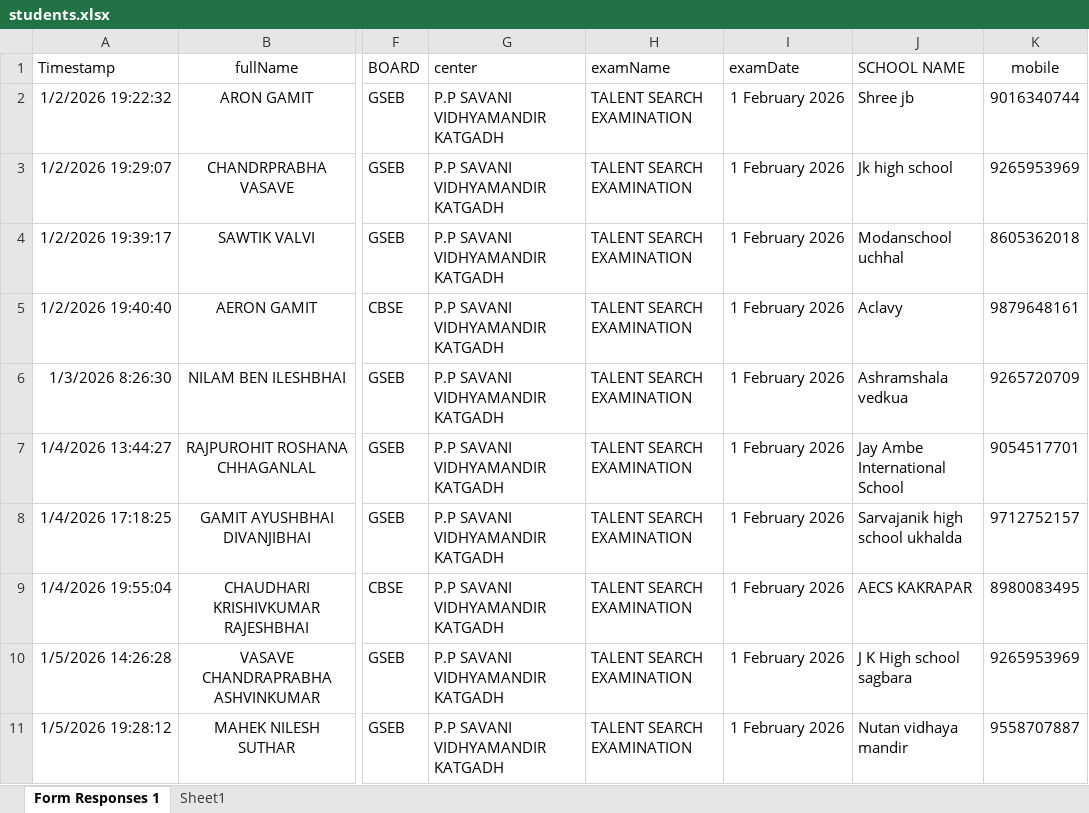
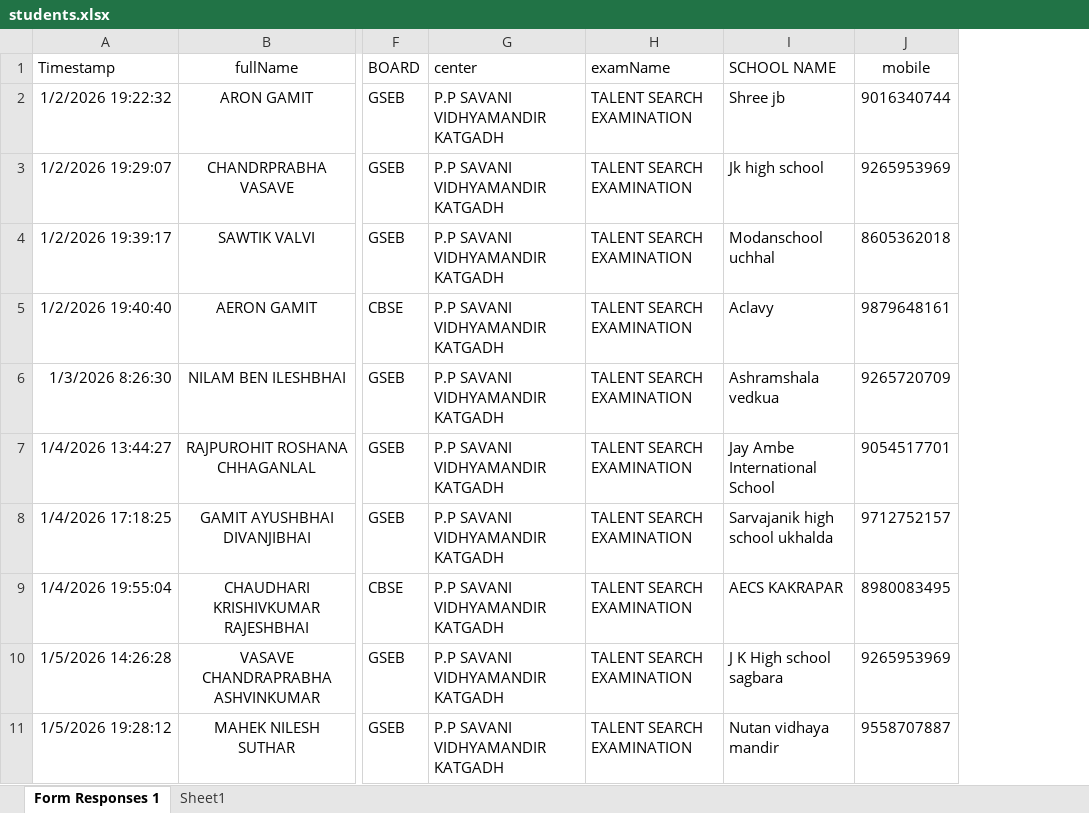
Before and after one commit to harendrasinp/hallticketBackend, an Excel workbook: students.xlsx, sheet Form Responses 1, drawn as a sheet; only a part is shown, gaps mark what is left out; values as stored, in another font and other column widths than the file's, no borders; conditional formats and table styles not drawn; the diff names each change by its address in the sheet, - before the commit and + after, or states it on an @@ line.

```diff
--- a/students.xlsx (sheet Form Responses 1)
+++ b/students.xlsx (sheet Form Responses 1)
-column I (examDate), rows 2-11: all 1 February 2026
```
Also changed, not shown: 2 other files.
